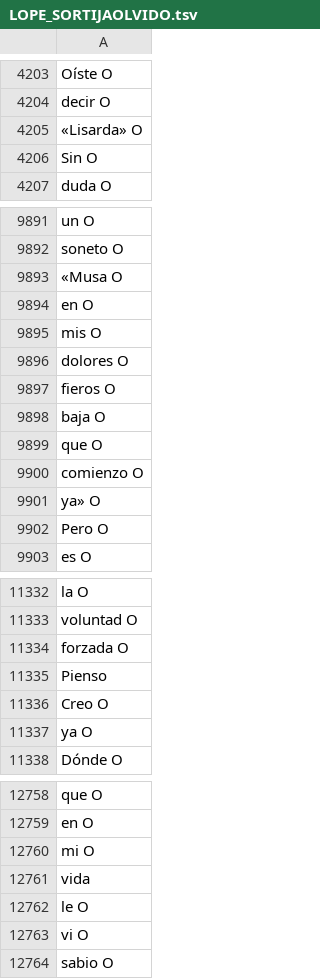
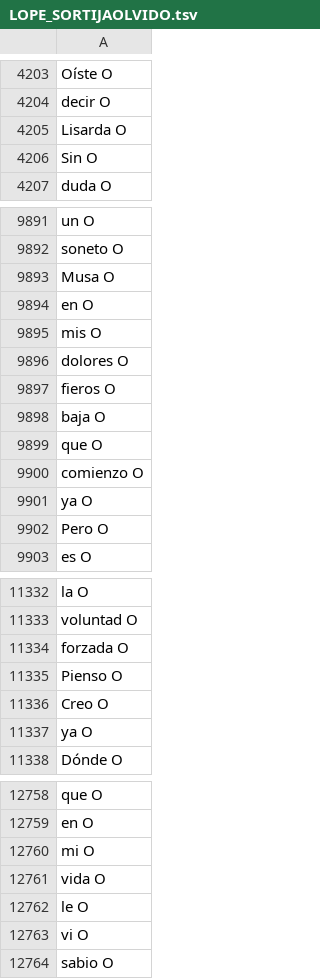
Before and after one commit to MiguelBetti/Cartographie_memoire, a TSV file: SPACY/DATA/dev/LOPE_SORTIJAOLVIDO.tsv, drawn as a sheet; only a part is shown, gaps mark what is left out; the diff covers the shown part only.

```diff
--- a/SPACY/DATA/dev/LOPE_SORTIJAOLVIDO.tsv
+++ b/SPACY/DATA/dev/LOPE_SORTIJAOLVIDO.tsv
@@ -4204,3 +4204,3 @@ Oíste O
 decir O
-«Lisarda» O
+Lisarda O
 Sin O
@@ -9892,3 +9892,3 @@ un O
 soneto O
-«Musa O
+Musa O
 en O
@@ -9900,3 +9900,3 @@ que O
 comienzo O
-ya» O
+ya O
 Pero O
@@ -11334,3 +11334,3 @@ voluntad O
 forzada O
-Pienso
+Pienso O
 Creo O
@@ -12760,3 +12760,3 @@ en O
 mi O
-vida
+vida O
 le O
```
Also changed, not shown: 10 edited cells elsewhere in this file, 2 other files.
